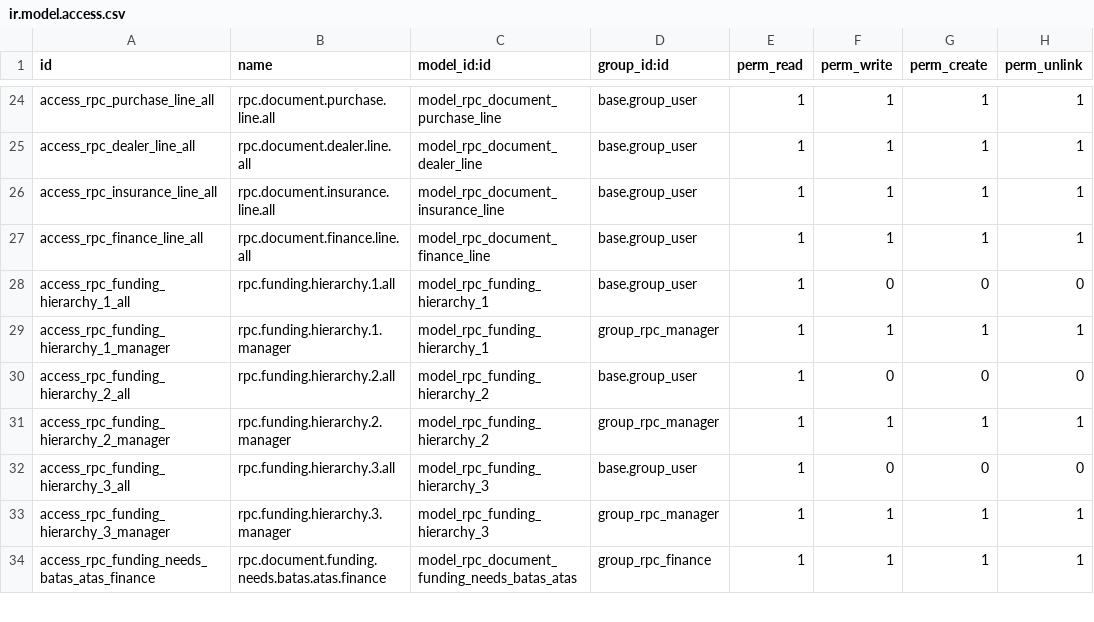
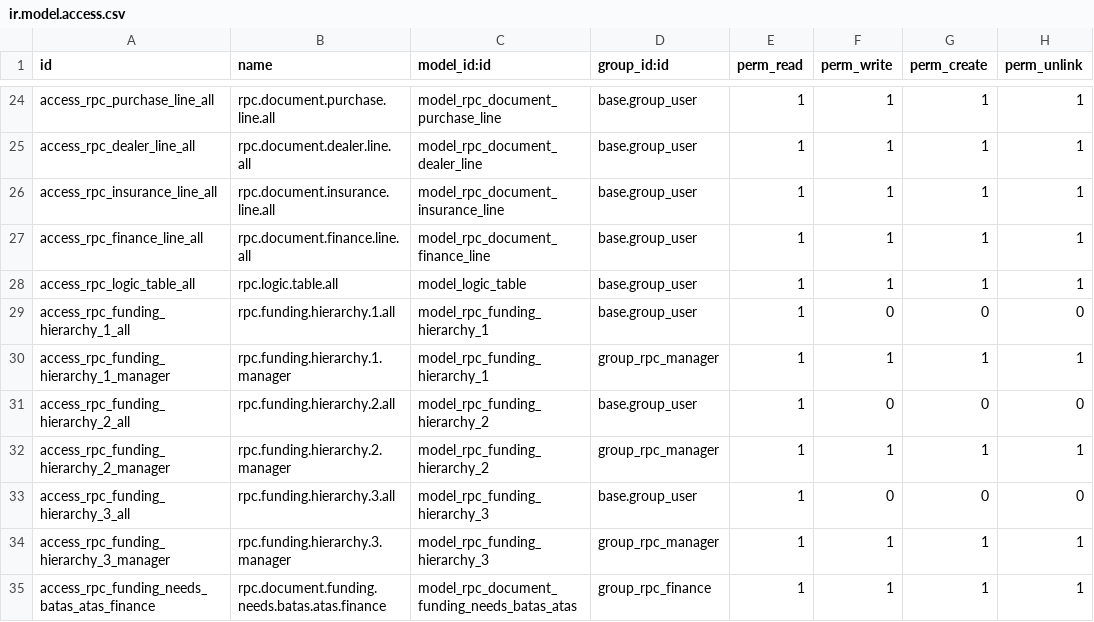
Before and after one commit to KizaruZero/cakrawala_project, a CSV file: x_rental_profit_calculation/security/ir.model.access.csv, drawn as a sheet; only a part is shown, gaps mark what is left out.

Commit message:
Update: - Create logic table tab

```diff
--- a/x_rental_profit_calculation/security/ir.model.access.csv
+++ b/x_rental_profit_calculation/security/ir.model.access.csv
@@ -27,2 +27,3 @@ access_rpc_insurance_line_all,rpc.document.insurance.line.all,model_rpc_document
 access_rpc_finance_line_all,rpc.document.finance.line.all,model_rpc_document_finance_line,base.group_user,1,1,1,1
+access_rpc_logic_table_all,rpc.logic.table.all,model_logic_table,base.group_user,1,1,1,1
 access_rpc_funding_hierarchy_1_all,rpc.funding.hierarchy.1.all,model_rpc_funding_hierarchy_1,base.group_user,1,0,0,0
```
Also changed, not shown: 24 other files.
